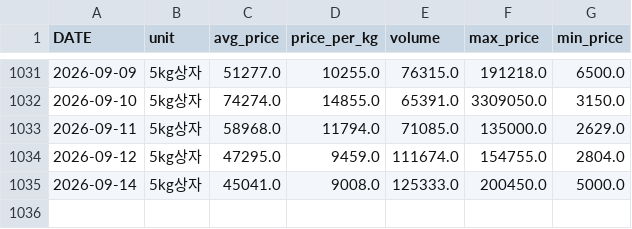
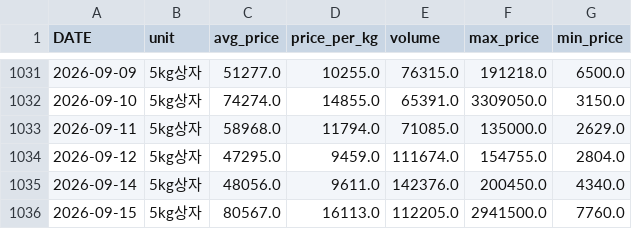
Before and after one commit to greftukim/gref_ai, a CSV file: data/paprika_prices.csv, drawn as a sheet; only a part is shown, gaps mark what is left out.

```diff
--- a/data/paprika_prices.csv
+++ b/data/paprika_prices.csv
@@ -1034,2 +1034,3 @@
 2026-09-12,5kg상자,47295.0,9459.0,111674.0,154755.0,2804.0
-2026-09-14,5kg상자,45041.0,9008.0,125333.0,200450.0,5000.0
+2026-09-14,5kg상자,48056.0,9611.0,142376.0,200450.0,4340.0
+2026-09-15,5kg상자,80567.0,16113.0,112205.0,2941500.0,7760.0
```
Also changed, not shown: data/cucumber_prices.csv, data/strawberry_prices.csv, 3 other files.
